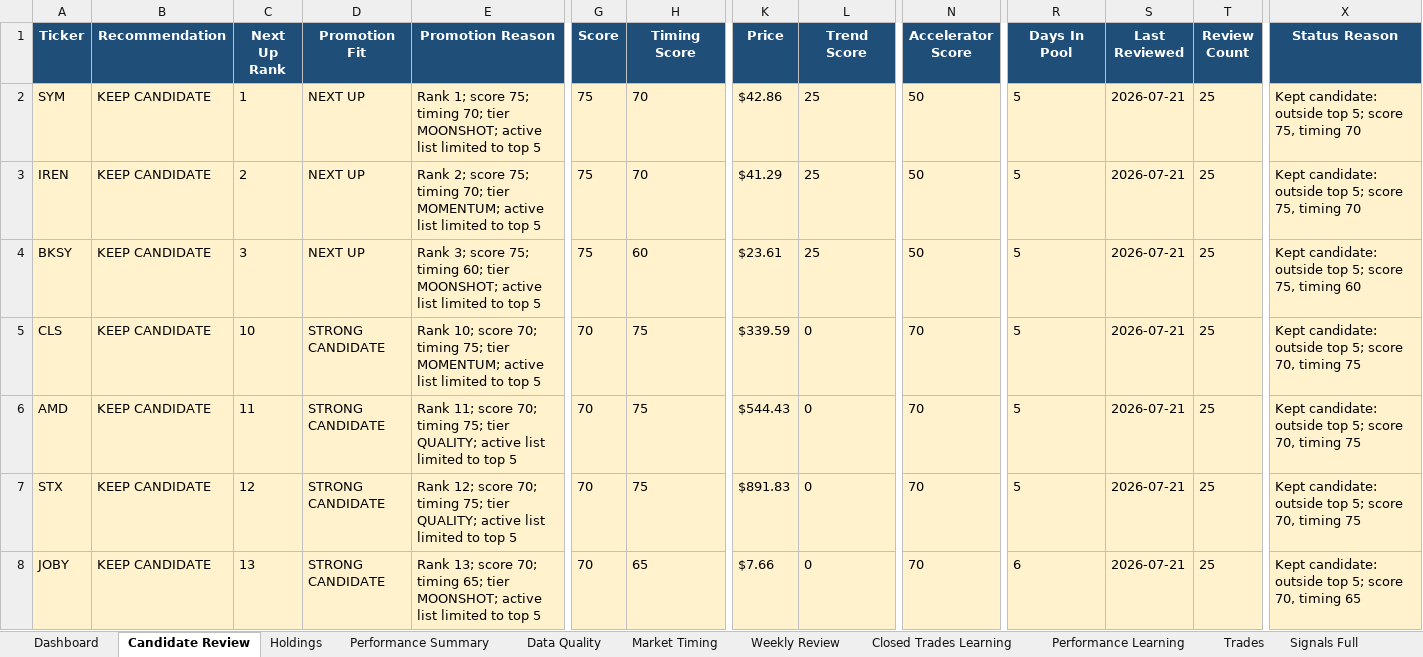
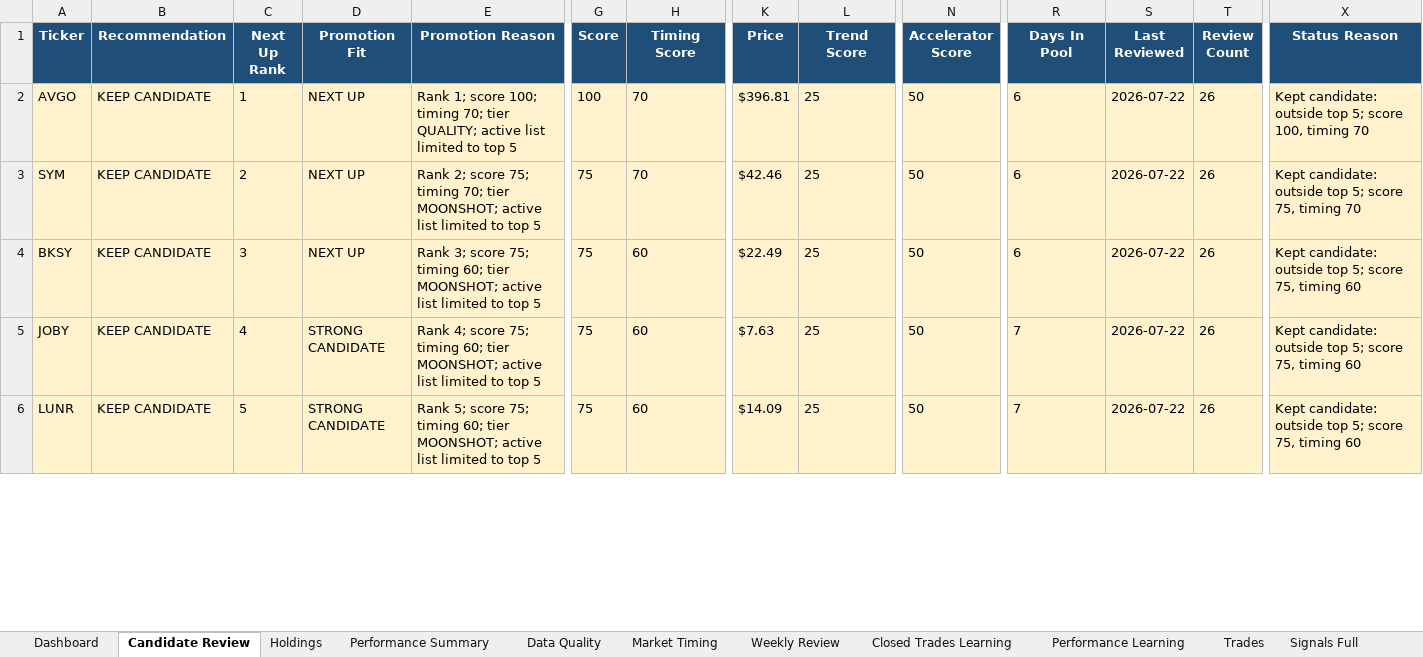
Before and after one commit to nicklc14/trading-engine-v2, an Excel workbook: output/trading_summary.xlsx, sheet Candidate Review, drawn as a sheet; only a part is shown, gaps mark what is left out; values as stored, in another font and other column widths than the file's, no borders; removed rows and columns are numbered as before the commit, all else as after; rows hold the shown columns only; the diff covers the shown part only; the diff names each change by its address in the sheet, - before the commit and + after, or states it on an @@ line.

```diff
--- a/output/trading_summary.xlsx (sheet Candidate Review)
+++ b/output/trading_summary.xlsx (sheet Candidate Review)
+row 2: AVGO | KEEP CANDIDATE | 1 | NEXT UP | Rank 1; score 100; timing 70; tier QUALITY; active list limited to top 5 | 100 | 70 | $396.81 | 25 | 50 | 6 | 2026-07-22 | 26 | Kept candidate: outside top 5; score 100, timing 70
-C3 (Next Up Rank): 1
+C3 (Next Up Rank): 2
-E3 (Promotion Reason): Rank 1; score 75;…
+E3 (Promotion Reason): Rank 2; score 75;…
-K3 (Price): $42.86
+K3 (Price): $42.46
-R3 (Days In Pool): 5
+R3 (Days In Pool): 6
-S3 (Last Reviewed): 2026-07-21
+S3 (Last Reviewed): 2026-07-22
-T3 (Review Count): 25
+T3 (Review Count): 26
-row 3: IREN | KEEP CANDIDATE | 2 | NEXT UP | Rank 2; score 75; timing 70; tier MOMENTUM; active list limited to top 5 | 75 | 70 | $41.29 | 25 | 50 | 5 | 2026-07-21 | 25 | Kept candidate: outside top 5; score 75, timing 70
-K4 (Price): $23.61
+K4 (Price): $22.49
-R4 (Days In Pool): 5
+R4 (Days In Pool): 6
-S4 (Last Reviewed): 2026-07-21
+S4 (Last Reviewed): 2026-07-22
-T4 (Review Count): 25
+T4 (Review Count): 26
-row 5: CLS | KEEP CANDIDATE | 10 | STRONG CANDIDATE | Rank 10; score 70; timing 75; tier MOMENTUM; active list limited to top 5 | 70 | 75 | $339.59 | 0 | 70 | 5 | 2026-07-21 | 25 | Kept candidate: outside top 5; score 70, timing 75
-row 6: AMD | KEEP CANDIDATE | 11 | STRONG CANDIDATE | Rank 11; score 70; timing 75; tier QUALITY; active list limited to top 5 | 70 | 75 | $544.43 | 0 | 70 | 5 | 2026-07-21 | 25 | Kept candidate: outside top 5; score 70, timing 75
-row 7: STX | KEEP CANDIDATE | 12 | STRONG CANDIDATE | Rank 12; score 70; timing 75; tier QUALITY; active list limited to top 5 | 70 | 75 | $891.83 | 0 | 70 | 5 | 2026-07-21 | 25 | Kept candidate: outside top 5; score 70, timing 75
-C5 (Next Up Rank): 13
+C5 (Next Up Rank): 4
-E5 (Promotion Reason): Rank 13; score 70; timing 65; tier MOONSHOT;…
+E5 (Promotion Reason): Rank 4; score 75; timing 60; tier MOONSHOT;…
-G5 (Score): 70
+G5 (Score): 75
-H5 (Timing Score): 65
+H5 (Timing Score): 60
-K5 (Price): $7.66
+K5 (Price): $7.63
-L5 (Trend Score): 0
+L5 (Trend Score): 25
-N5 (Accelerator Score): 70
+N5 (Accelerator Score): 50
-R5 (Days In Pool): 6
+R5 (Days In Pool): 7
-S5 (Last Reviewed): 2026-07-21
+S5 (Last Reviewed): 2026-07-22
-T5 (Review Count): 25
+T5 (Review Count): 26
-X5 (Status Reason): …5; score 70, timing 65
+X5 (Status Reason): …5; score 75, timing 60
+row 6: LUNR | KEEP CANDIDATE | 5 | STRONG CANDIDATE | Rank 5; score 75; timing 60; tier MOONSHOT; active list limited to top 5 | 75 | 60 | $14.09 | 25 | 50 | 7 | 2026-07-22 | 26 | Kept candidate: outside top 5; score 75, timing 60
```
Also changed, not shown: 14 added rows, 12 removed rows and 171 edited cells elsewhere in this sheet, sheet Market Data, sheet Signals Full, sheet Market Timing, sheet Dashboard, sheet Performance Learning, sheet Holdings, 3 more sheets, 16 other files.
